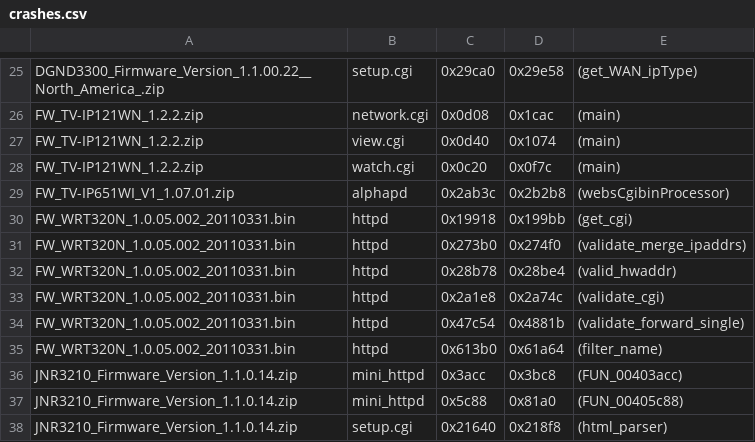
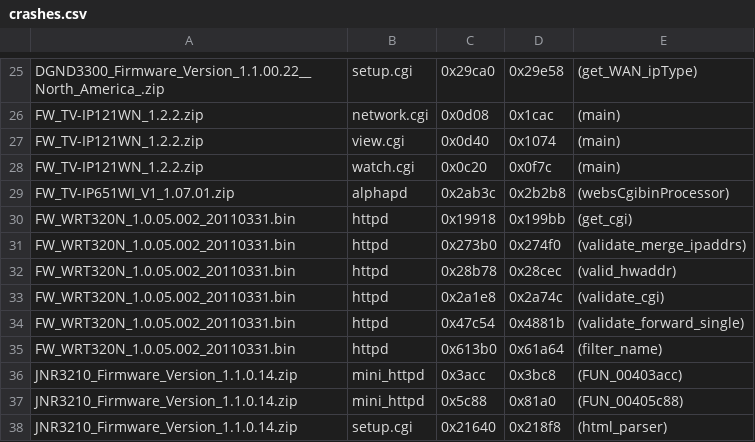
Before and after one commit to wangzwu/STAFF, a CSV file: analysis/crashes.csv, drawn as a sheet; only a part is shown, gaps mark what is left out.

```diff
--- a/analysis/crashes.csv
+++ b/analysis/crashes.csv
@@ -31,3 +31,3 @@ FW_WRT320N_1.0.05.002_20110331.bin,httpd,0x19918,0x199bb,(get_cgi)
 FW_WRT320N_1.0.05.002_20110331.bin,httpd,0x273b0,0x274f0,(validate_merge_ipaddrs)
-FW_WRT320N_1.0.05.002_20110331.bin,httpd,0x28b78,0x28be4,(valid_hwaddr)
+FW_WRT320N_1.0.05.002_20110331.bin,httpd,0x28b78,0x28cec,(valid_hwaddr)
 FW_WRT320N_1.0.05.002_20110331.bin,httpd,0x2a1e8,0x2a74c,(validate_cgi)
```
Also changed, not shown: 5 other files.
